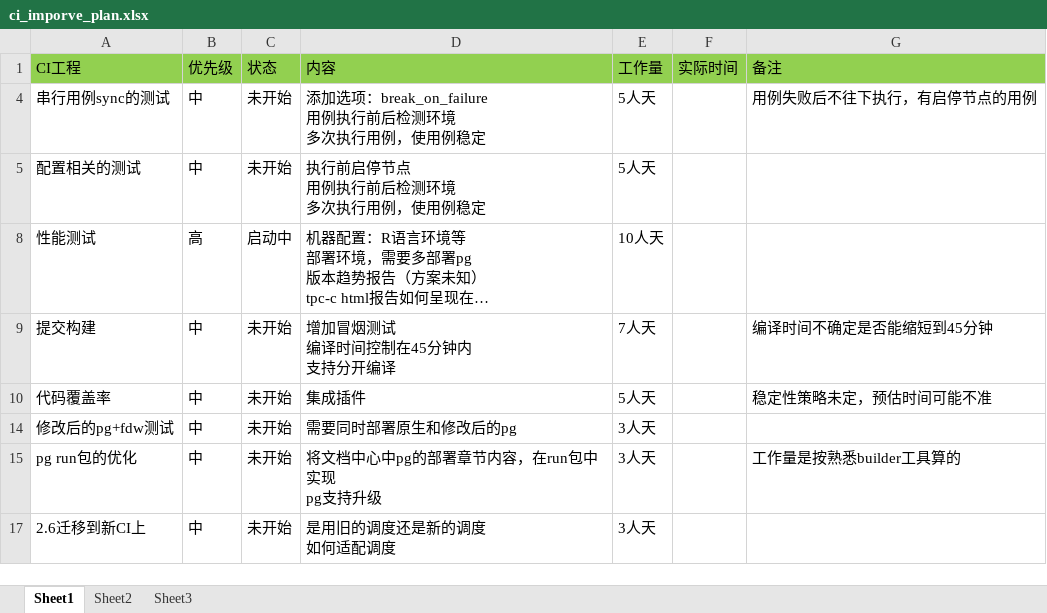
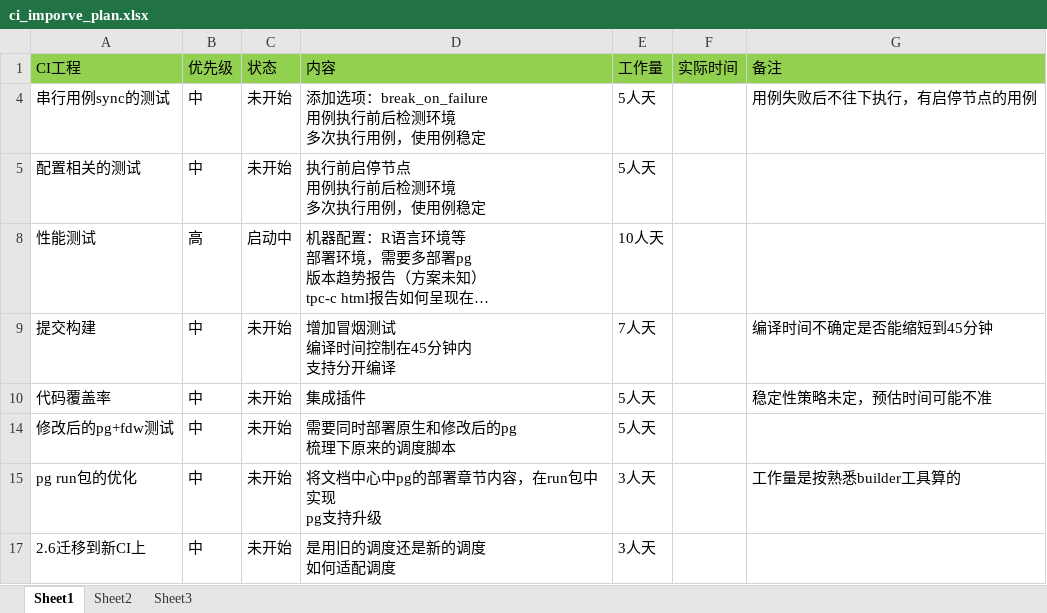
Before and after one commit to x56080/DB-CI, an Excel workbook: internal_doc/ci_improve_plan/ci_imporve_plan.xlsx, sheet Sheet1, drawn as a sheet; long unchanged cells end in …; values as stored, in another font and other column widths than the file's, no borders; ↵ is a line break in a cell; the diff names each change by its address in the sheet, - before the commit and + after, or states it on an @@ line.

Commit message:
git-svn-id: http://192.168.20.11/sequoiadb/trunk/misc/ci@27284 6121f079-4a18-41d3-8c30-8870a322f2c2

```diff
--- a/internal_doc/ci_improve_plan/ci_imporve_plan.xlsx (sheet Sheet1)
+++ b/internal_doc/ci_improve_plan/ci_imporve_plan.xlsx (sheet Sheet1)
-D14 (内容): 需要同时部署原生和修改后的pg
+D14 (内容): 需要同时部署原生和修改后的pg ↵ 梳理下原来的调度脚本
-E14 (工作量): 3人天
+E14 (工作量): 5人天
```
